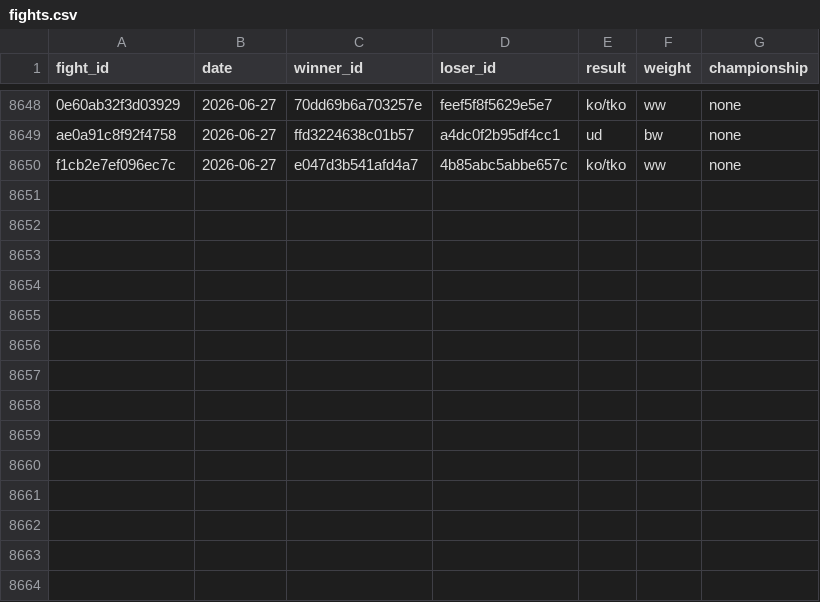
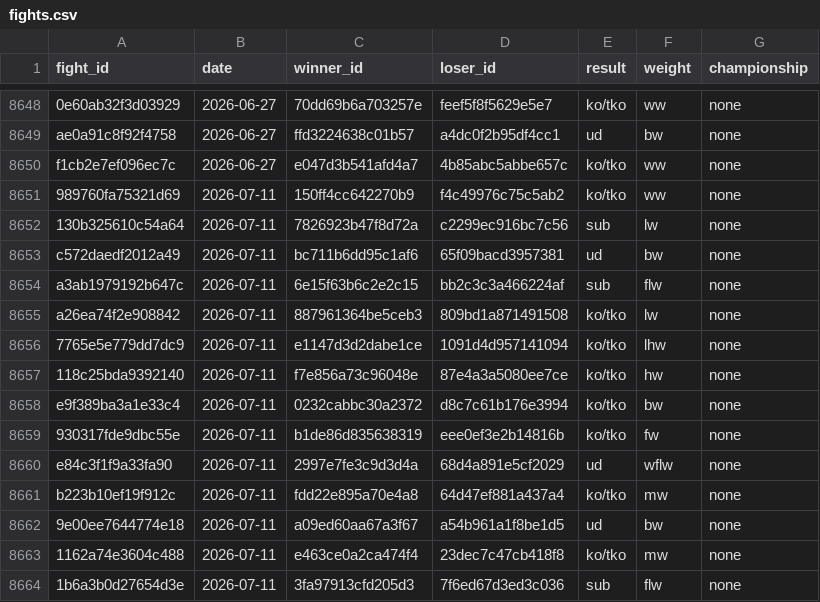
Before and after one commit to estevE11/ufc-elo, a CSV file: data/fights.csv, drawn as a sheet; only a part is shown, gaps mark what is left out.

```diff
--- a/data/fights.csv
+++ b/data/fights.csv
@@ -8650 +8650,15 @@ ae0a91c8f92f4758,2026-06-27,ffd3224638c01b57,a4dc0f2b95df4cc1,ud,bw,none
 f1cb2e7ef096ec7c,2026-06-27,e047d3b541afd4a7,4b85abc5abbe657c,ko/tko,ww,none
+989760fa75321d69,2026-07-11,150ff4cc642270b9,f4c49976c75c5ab2,ko/tko,ww,none
+130b325610c54a64,2026-07-11,7826923b47f8d72a,c2299ec916bc7c56,sub,lw,none
+c572daedf2012a49,2026-07-11,bc711b6dd95c1af6,65f09bacd3957381,ud,bw,none
+a3ab1979192b647c,2026-07-11,6e15f63b6c2e2c15,bb2c3c3a466224af,sub,flw,none
+a26ea74f2e908842,2026-07-11,887961364be5ceb3,809bd1a871491508,ko/tko,lw,none
+7765e5e779dd7dc9,2026-07-11,e1147d3d2dabe1ce,1091d4d957141094,ko/tko,lhw,none
+118c25bda9392140,2026-07-11,f7e856a73c96048e,87e4a3a5080ee7ce,ko/tko,hw,none
+e9f389ba3a1e33c4,2026-07-11,0232cabbc30a2372,d8c7c61b176e3994,ko/tko,bw,none
+930317fde9dbc55e,2026-07-11,b1de86d835638319,eee0ef3e2b14816b,ko/tko,fw,none
+e84c3f1f9a33fa90,2026-07-11,2997e7fe3c9d3d4a,68d4a891e5cf2029,ud,wflw,none
+b223b10ef19f912c,2026-07-11,fdd22e895a70e4a8,64d47ef881a437a4,ko/tko,mw,none
+9e00ee7644774e18,2026-07-11,a09ed60aa67a3f67,a54b961a1f8be1d5,ud,bw,none
+1162a74e3604c488,2026-07-11,e463ce0a2ca474f4,23dec7c47cb418f8,ko/tko,mw,none
+1b6a3b0d27654d3e,2026-07-11,3fa97913cfd205d3,7f6ed67d3ed3c036,sub,flw,none
```
Also changed, not shown: data/fighters.csv, 34 other files.
